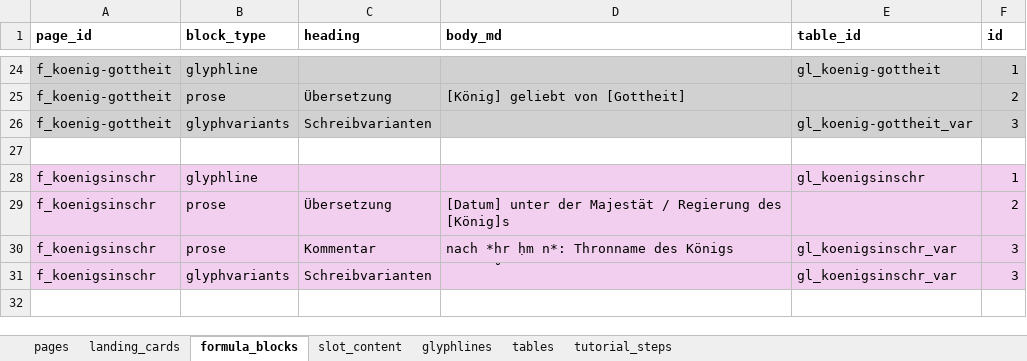
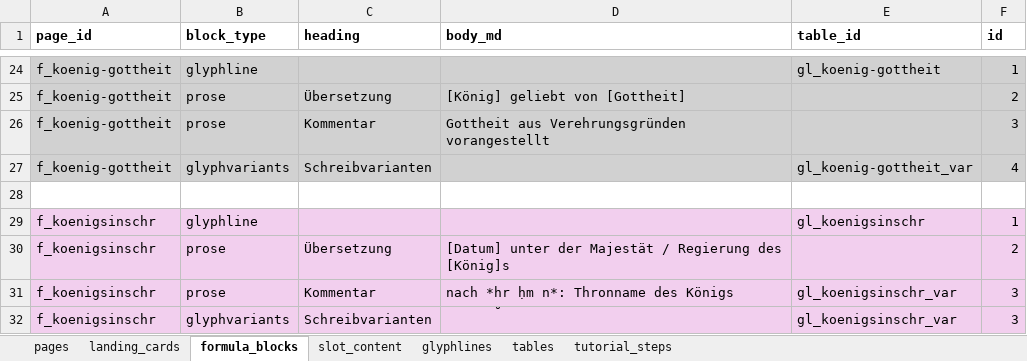
Before and after one commit to MarkusKut/Inschriftenschluessel, an Excel workbook: data/content.xlsx, sheet formula_blocks, drawn as a sheet; only a part is shown, gaps mark what is left out; the shorter side is filled out with more unchanged rows; values as stored, in another font and other column widths than the file's, no borders; addresses are those after the commit; the diff names each change by its address in the sheet, - before the commit and + after, or states it on an @@ line.

```diff
--- a/data/content.xlsx (sheet formula_blocks)
+++ b/data/content.xlsx (sheet formula_blocks)
+row 26: f_koenig-gottheit | prose | Kommentar | Gottheit aus Verehrungsgründen vorangestellt |  | 3
-F27 (id): 3
+F27 (id): 4
```
Also changed, not shown: 14 other files.
